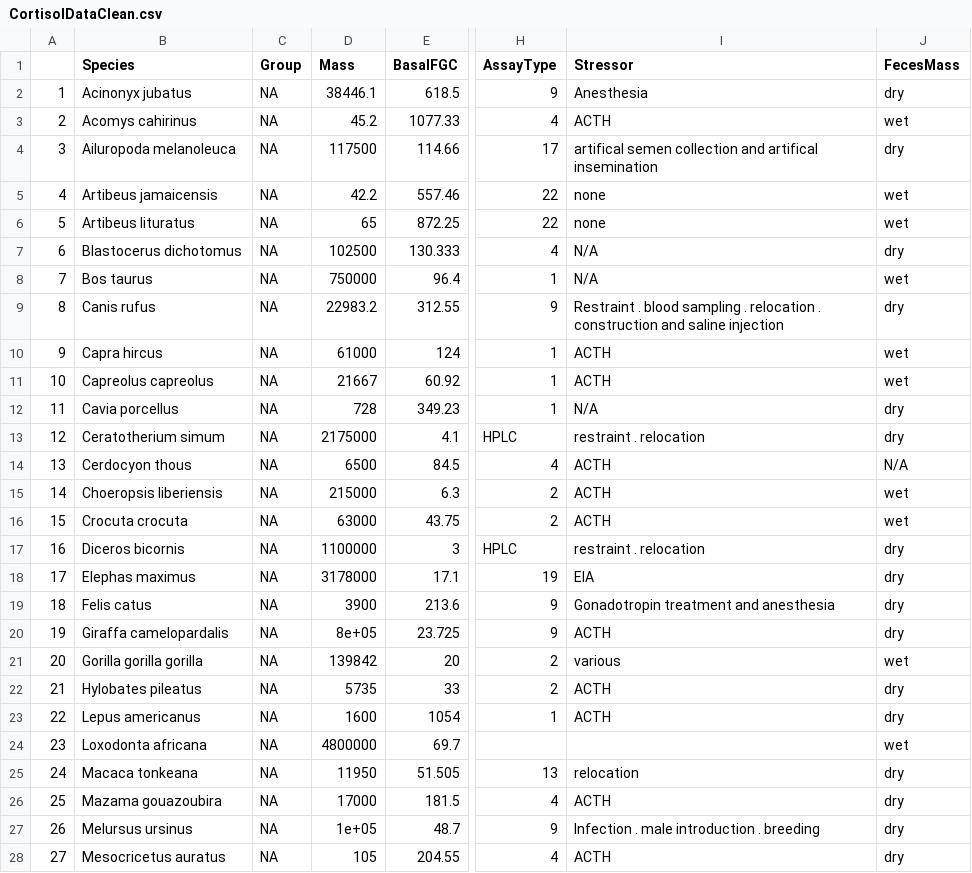
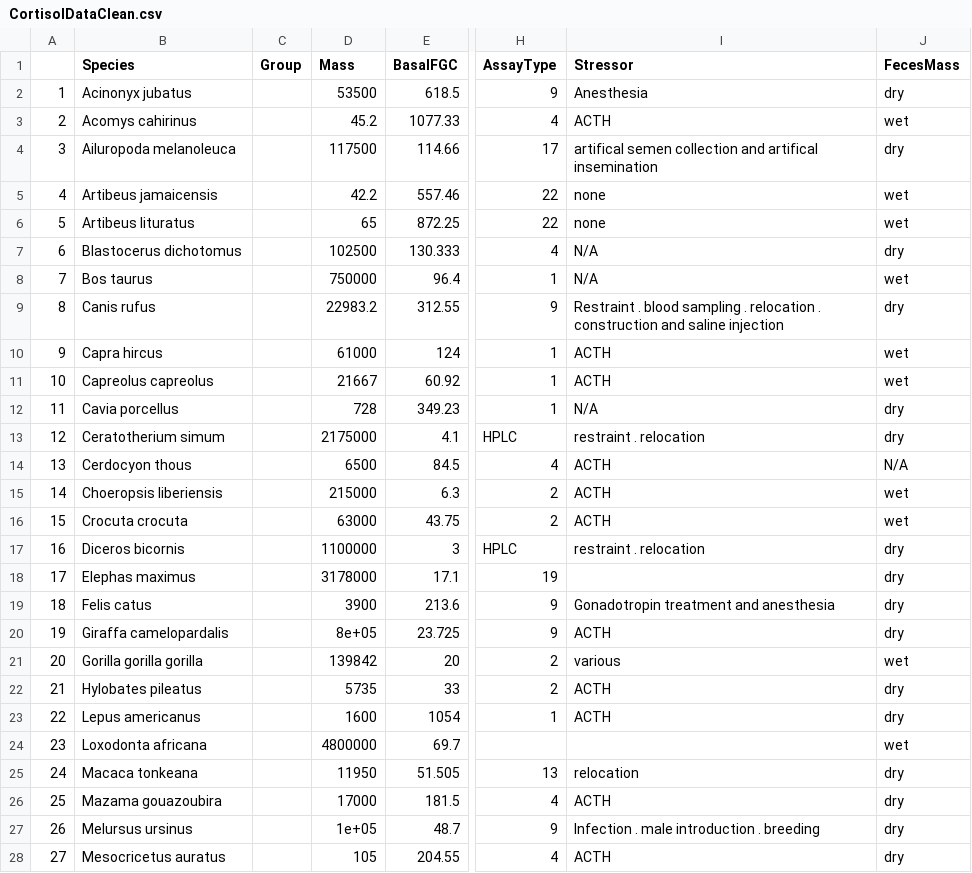
Before and after one commit to kphudson13/Mammal_Stress_2025, a CSV file: Cortisol/CortisolDataClean.csv, drawn as a sheet; only a part is shown, gaps mark what is left out; the diff covers the shown part only; the diff names each change by its address in the sheet, - before the commit and + after, or states it on an @@ line.

```diff
--- a/Cortisol/CortisolDataClean.csv
+++ b/Cortisol/CortisolDataClean.csv
-C2:C28 (Group): NA
+C2:C28 (Group): (empty)
-D2 (Mass): 38446.1
+D2 (Mass): 53500
-I18 (Stressor): EIA
+I18 (Stressor): (empty)
```
Also changed, not shown: 4 added rows, 1 removed row, 26 edited cells and row numbers in column A elsewhere in this file, Corticosterone/CrtstnDataClean.csv, Corticosterone/CrtstnDataRaw.csv, 10 other files.
